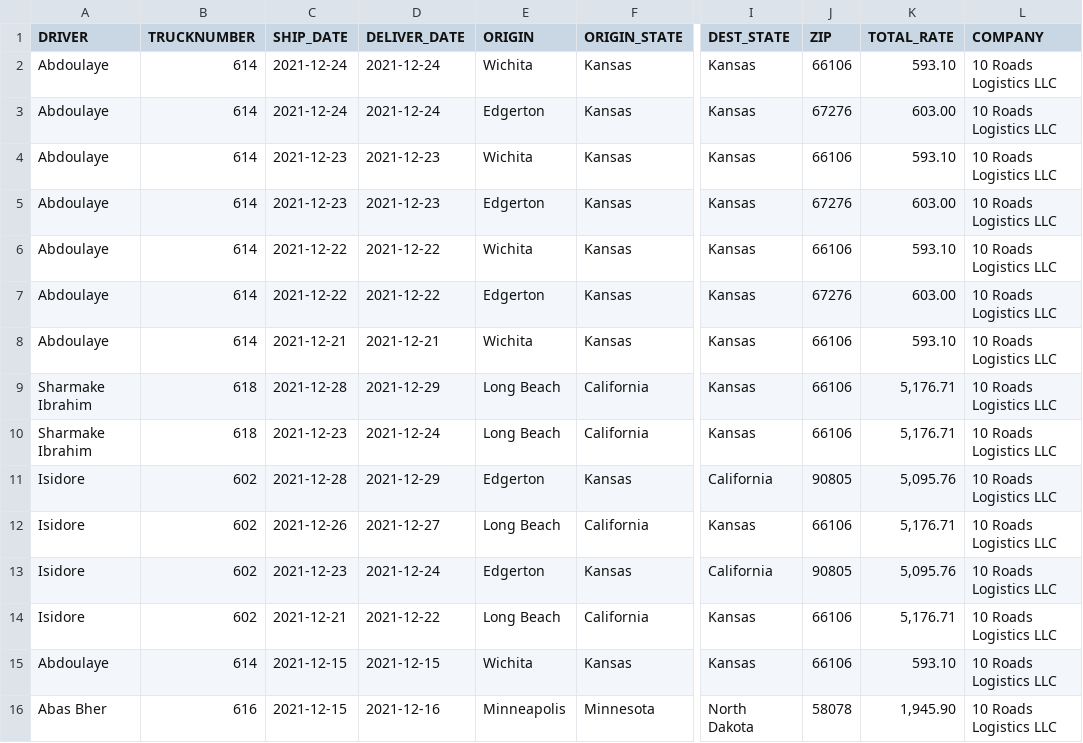
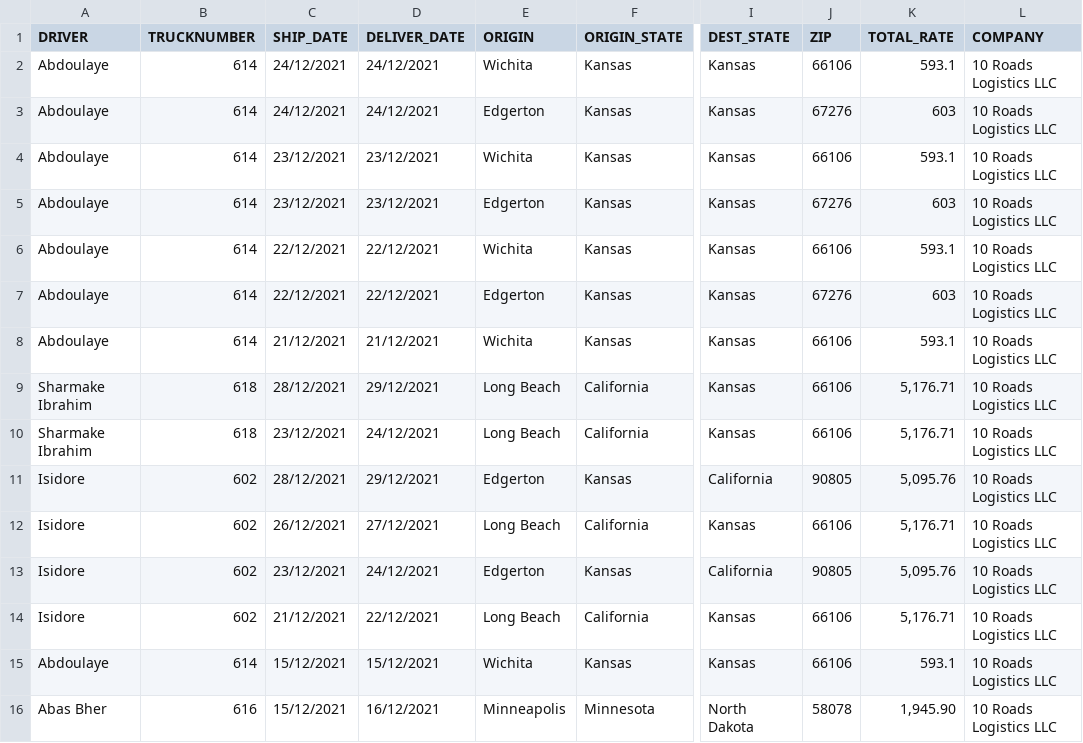
Before and after one commit to cyerd/factoring, a CSV file: CSV/Output_Apex30Dec.csv, drawn as a sheet; only a part is shown, gaps mark what is left out; the diff covers the shown part only; the diff names each change by its address in the sheet, - before the commit and + after, or states it on an @@ line.

Commit message:
excel merge

```diff
--- a/CSV/Output_Apex30Dec.csv
+++ b/CSV/Output_Apex30Dec.csv
-C2:C3 (SHIP_DATE): 2021-12-24
+C2:C3 (SHIP_DATE): 24/12/2021
-D2:D3 (DELIVER_DATE): 2021-12-24
+D2:D3 (DELIVER_DATE): 24/12/2021
-K2 (TOTAL_RATE): 593.10
+K2 (TOTAL_RATE): 593.1
-K3 (TOTAL_RATE): 603.00
+K3 (TOTAL_RATE): 603
-C4:C5 (SHIP_DATE): 2021-12-23
+C4:C5 (SHIP_DATE): 23/12/2021
-D4:D5 (DELIVER_DATE): 2021-12-23
+D4:D5 (DELIVER_DATE): 23/12/2021
-K4 (TOTAL_RATE): 593.10
+K4 (TOTAL_RATE): 593.1
-K5 (TOTAL_RATE): 603.00
+K5 (TOTAL_RATE): 603
-C6:C7 (SHIP_DATE): 2021-12-22
+C6:C7 (SHIP_DATE): 22/12/2021
-D6:D7 (DELIVER_DATE): 2021-12-22
+D6:D7 (DELIVER_DATE): 22/12/2021
-K6 (TOTAL_RATE): 593.10
+K6 (TOTAL_RATE): 593.1
-K7 (TOTAL_RATE): 603.00
+K7 (TOTAL_RATE): 603
-C8 (SHIP_DATE): 2021-12-21
+C8 (SHIP_DATE): 21/12/2021
-D8 (DELIVER_DATE): 2021-12-21
+D8 (DELIVER_DATE): 21/12/2021
-K8 (TOTAL_RATE): 593.10
+K8 (TOTAL_RATE): 593.1
-C9 (SHIP_DATE): 2021-12-28
+C9 (SHIP_DATE): 28/12/2021
-D9 (DELIVER_DATE): 2021-12-29
+D9 (DELIVER_DATE): 29/12/2021
-C10 (SHIP_DATE): 2021-12-23
+C10 (SHIP_DATE): 23/12/2021
-D10 (DELIVER_DATE): 2021-12-24
+D10 (DELIVER_DATE): 24/12/2021
-C11 (SHIP_DATE): 2021-12-28
+C11 (SHIP_DATE): 28/12/2021
-D11 (DELIVER_DATE): 2021-12-29
+D11 (DELIVER_DATE): 29/12/2021
-C12 (SHIP_DATE): 2021-12-26
+C12 (SHIP_DATE): 26/12/2021
-D12 (DELIVER_DATE): 2021-12-27
+D12 (DELIVER_DATE): 27/12/2021
-C13 (SHIP_DATE): 2021-12-23
+C13 (SHIP_DATE): 23/12/2021
-D13 (DELIVER_DATE): 2021-12-24
+D13 (DELIVER_DATE): 24/12/2021
-C14 (SHIP_DATE): 2021-12-21
+C14 (SHIP_DATE): 21/12/2021
-D14 (DELIVER_DATE): 2021-12-22
+D14 (DELIVER_DATE): 22/12/2021
-C15:C16 (SHIP_DATE): 2021-12-15
+C15:C16 (SHIP_DATE): 15/12/2021
-D15 (DELIVER_DATE): 2021-12-15
+D15 (DELIVER_DATE): 15/12/2021
-K15 (TOTAL_RATE): 593.10
+K15 (TOTAL_RATE): 593.1
-D16 (DELIVER_DATE): 2021-12-16
+D16 (DELIVER_DATE): 16/12/2021
```
Also changed, not shown: 11 edited cells elsewhere in this file, 5 other files.
